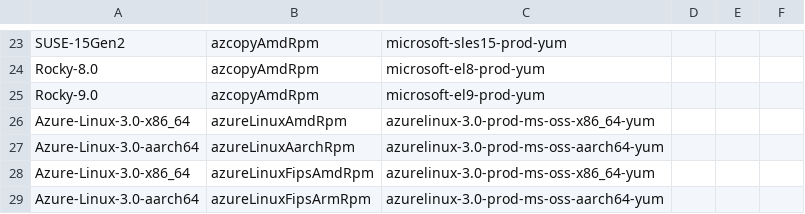
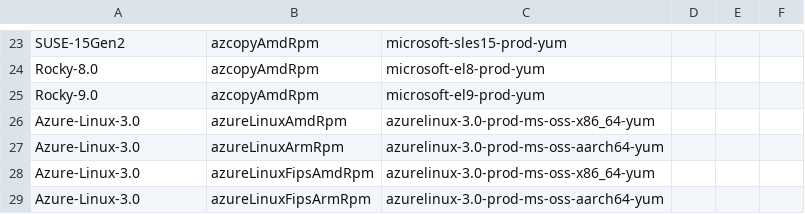
Before and after one commit to Azure/azure-storage-azcopy, a CSV file: packages.csv, drawn as a sheet; only a part is shown, gaps mark what is left out.

Commit message:
Item 38846991: Improved the naming and filtering of ARM and FIPS packages.
[skip ci]

```diff
--- a/packages.csv
+++ b/packages.csv
@@ -25,5 +25,5 @@ Rocky-8.0,azcopyAmdRpm,microsoft-el8-prod-yum,
 Rocky-9.0,azcopyAmdRpm,microsoft-el9-prod-yum,
-Azure-Linux-3.0-x86_64,azureLinuxAmdRpm,azurelinux-3.0-prod-ms-oss-x86_64-yum,
-Azure-Linux-3.0-aarch64,azureLinuxAarchRpm,azurelinux-3.0-prod-ms-oss-aarch64-yum,
-Azure-Linux-3.0-x86_64,azureLinuxFipsAmdRpm,azurelinux-3.0-prod-ms-oss-x86_64-yum,
-Azure-Linux-3.0-aarch64,azureLinuxFipsArmRpm,azurelinux-3.0-prod-ms-oss-aarch64-yum,
+Azure-Linux-3.0,azureLinuxAmdRpm,azurelinux-3.0-prod-ms-oss-x86_64-yum,
+Azure-Linux-3.0,azureLinuxArmRpm,azurelinux-3.0-prod-ms-oss-aarch64-yum,
+Azure-Linux-3.0,azureLinuxFipsAmdRpm,azurelinux-3.0-prod-ms-oss-x86_64-yum,
+Azure-Linux-3.0,azureLinuxFipsArmRpm,azurelinux-3.0-prod-ms-oss-aarch64-yum,
```
Also changed, not shown: 1 other file.
